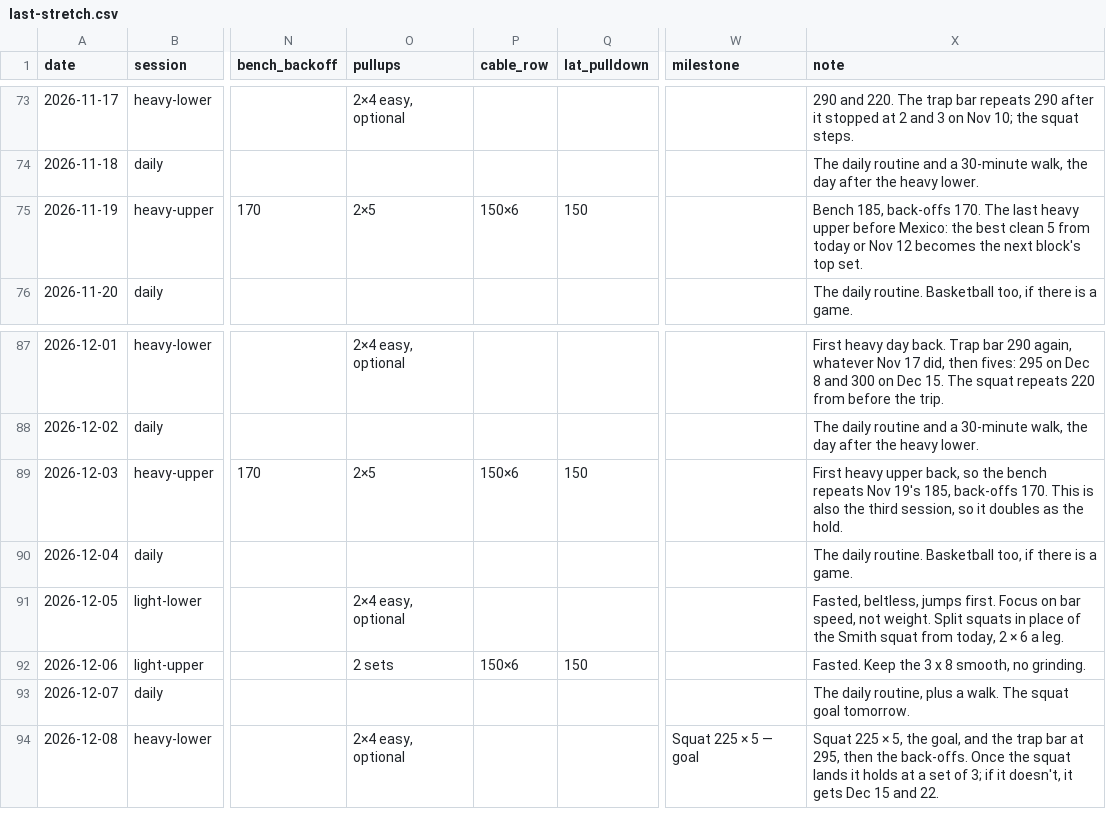
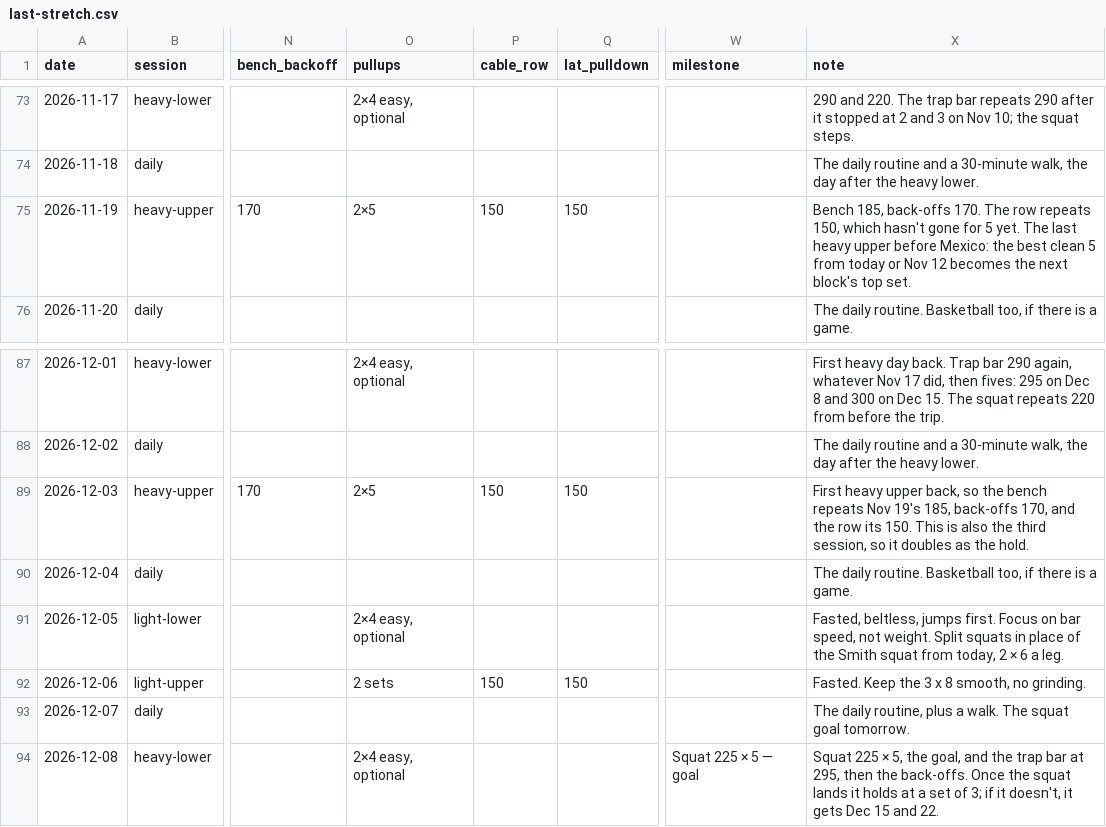
Before and after one commit to soldoutbudokan/Health, a CSV file: data/last-stretch.csv, drawn as a sheet; only a part is shown, gaps mark what is left out; the diff names each change by its address in the sheet, - before the commit and + after, or states it on an @@ line.

Commit message:
Row back to 150 on Nov 19; Nov 15 Hi-Chews were six, not three
The row hasn't made 5 at 150 (4s on Nov 8 and 12, then 130 x 6 on Nov 15), so
Nov 19 repeats 150 instead of stepping to 150x6, by request. Dec 3 repeats
Nov 19 as the first heavy upper back and Dec 6 holds it, so both go to 150;
the step to 150x6 now lands Dec 10, and Dec 17 on is unchanged. Separately,
the Nov 15 Hi-Chews were six pieces, so 1 serving, not 0.5.

```diff
--- a/data/last-stretch.csv
+++ b/data/last-stretch.csv
-P75 (cable_row): 150×6
+P75 (cable_row): 150
-X75 (note): …170. The last heavy…
+X75 (note): …170. The row repeats 150, which hasn't gone for 5 yet. The last heavy…
-P89 (cable_row): 150×6
+P89 (cable_row): 150
-X89 (note): …185, back-offs 170. This is…
+X89 (note): …185, back-offs 170, and the row its 150. This is…
-P92 (cable_row): 150×6
+P92 (cable_row): 150
```
Also changed, not shown: data/log.csv, 1 other file.
